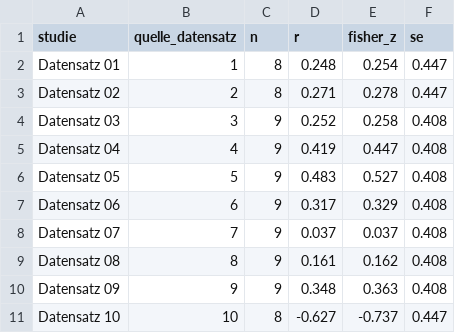
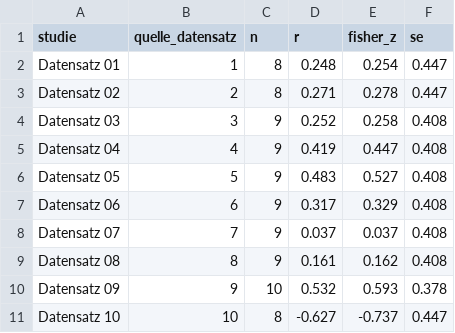
Before and after one commit to HannesDiemerling/QuantMaster, a CSV file: data/combined/meta-studien.csv, drawn as a sheet.

```diff
--- a/data/combined/meta-studien.csv
+++ b/data/combined/meta-studien.csv
@@ -9,3 +9,3 @@
 "Datensatz 08",8,9,0.161,0.162,0.408
-"Datensatz 09",9,9,0.348,0.363,0.408
+"Datensatz 09",9,10,0.532,0.593,0.378
 "Datensatz 10",10,8,-0.627,-0.737,0.447
```
Also changed, not shown: data/combined/m15-gesamt.csv, 1 other file.
